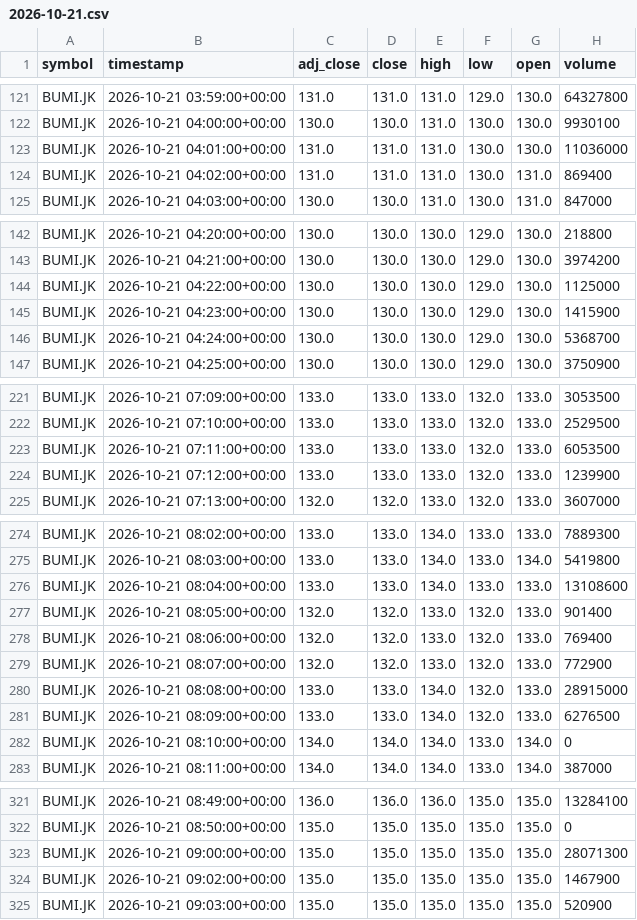
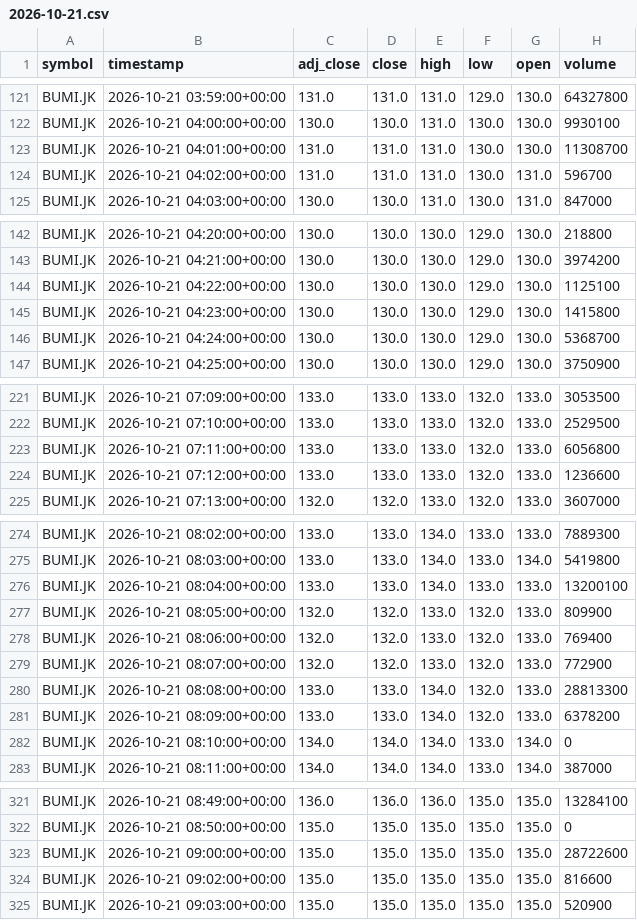
Before and after one commit to darwix/ihsg-price, a CSV file: data/minutes/BUMI.JK/2026-10-21.csv, drawn as a sheet; only a part is shown, gaps mark what is left out; the diff covers the shown part only.

```diff
--- a/data/minutes/BUMI.JK/2026-10-21.csv
+++ b/data/minutes/BUMI.JK/2026-10-21.csv
@@ -122,4 +122,4 @@ BUMI.JK,2026-10-21 03:59:00+00:00,131.0,131.0,131.0,129.0,130.0,64327800
 BUMI.JK,2026-10-21 04:00:00+00:00,130.0,130.0,131.0,130.0,130.0,9930100
-BUMI.JK,2026-10-21 04:01:00+00:00,131.0,131.0,131.0,130.0,130.0,11036000
-BUMI.JK,2026-10-21 04:02:00+00:00,131.0,131.0,131.0,130.0,131.0,869400
+BUMI.JK,2026-10-21 04:01:00+00:00,131.0,131.0,131.0,130.0,130.0,11308700
+BUMI.JK,2026-10-21 04:02:00+00:00,131.0,131.0,131.0,130.0,131.0,596700
 BUMI.JK,2026-10-21 04:03:00+00:00,130.0,130.0,131.0,130.0,131.0,847000
@@ -143,4 +143,4 @@ BUMI.JK,2026-10-21 04:20:00+00:00,130.0,130.0,130.0,129.0,130.0,218800
 BUMI.JK,2026-10-21 04:21:00+00:00,130.0,130.0,130.0,129.0,130.0,3974200
-BUMI.JK,2026-10-21 04:22:00+00:00,130.0,130.0,130.0,129.0,130.0,1125000
-BUMI.JK,2026-10-21 04:23:00+00:00,130.0,130.0,130.0,129.0,130.0,1415900
+BUMI.JK,2026-10-21 04:22:00+00:00,130.0,130.0,130.0,129.0,130.0,1125100
+BUMI.JK,2026-10-21 04:23:00+00:00,130.0,130.0,130.0,129.0,130.0,1415800
 BUMI.JK,2026-10-21 04:24:00+00:00,130.0,130.0,130.0,129.0,130.0,5368700
@@ -222,4 +222,4 @@ BUMI.JK,2026-10-21 07:09:00+00:00,133.0,133.0,133.0,132.0,133.0,3053500
 BUMI.JK,2026-10-21 07:10:00+00:00,133.0,133.0,133.0,132.0,133.0,2529500
-BUMI.JK,2026-10-21 07:11:00+00:00,133.0,133.0,133.0,132.0,133.0,6053500
-BUMI.JK,2026-10-21 07:12:00+00:00,133.0,133.0,133.0,132.0,133.0,1239900
+BUMI.JK,2026-10-21 07:11:00+00:00,133.0,133.0,133.0,132.0,133.0,6056800
+BUMI.JK,2026-10-21 07:12:00+00:00,133.0,133.0,133.0,132.0,133.0,1236600
 BUMI.JK,2026-10-21 07:13:00+00:00,132.0,132.0,133.0,132.0,133.0,3607000
@@ -275,8 +275,8 @@ BUMI.JK,2026-10-21 08:02:00+00:00,133.0,133.0,134.0,133.0,133.0,7889300
 BUMI.JK,2026-10-21 08:03:00+00:00,133.0,133.0,134.0,133.0,134.0,5419800
-BUMI.JK,2026-10-21 08:04:00+00:00,133.0,133.0,134.0,133.0,133.0,13108600
-BUMI.JK,2026-10-21 08:05:00+00:00,132.0,132.0,133.0,132.0,133.0,901400
+BUMI.JK,2026-10-21 08:04:00+00:00,133.0,133.0,134.0,133.0,133.0,13200100
+BUMI.JK,2026-10-21 08:05:00+00:00,132.0,132.0,133.0,132.0,133.0,809900
 BUMI.JK,2026-10-21 08:06:00+00:00,132.0,132.0,133.0,132.0,133.0,769400
 BUMI.JK,2026-10-21 08:07:00+00:00,132.0,132.0,133.0,132.0,133.0,772900
-BUMI.JK,2026-10-21 08:08:00+00:00,133.0,133.0,134.0,132.0,133.0,28915000
-BUMI.JK,2026-10-21 08:09:00+00:00,133.0,133.0,134.0,132.0,133.0,6276500
+BUMI.JK,2026-10-21 08:08:00+00:00,133.0,133.0,134.0,132.0,133.0,28813300
+BUMI.JK,2026-10-21 08:09:00+00:00,133.0,133.0,134.0,132.0,133.0,6378200
 BUMI.JK,2026-10-21 08:10:00+00:00,134.0,134.0,134.0,133.0,134.0,0
@@ -322,4 +322,4 @@ BUMI.JK,2026-10-21 08:49:00+00:00,136.0,136.0,136.0,135.0,135.0,13284100
 BUMI.JK,2026-10-21 08:50:00+00:00,135.0,135.0,135.0,135.0,135.0,0
-BUMI.JK,2026-10-21 09:00:00+00:00,135.0,135.0,135.0,135.0,135.0,28071300
-BUMI.JK,2026-10-21 09:02:00+00:00,135.0,135.0,135.0,135.0,135.0,1467900
+BUMI.JK,2026-10-21 09:00:00+00:00,135.0,135.0,135.0,135.0,135.0,28722600
+BUMI.JK,2026-10-21 09:02:00+00:00,135.0,135.0,135.0,135.0,135.0,816600
 BUMI.JK,2026-10-21 09:03:00+00:00,135.0,135.0,135.0,135.0,135.0,520900
```
Also changed, not shown: 3 edited cells elsewhere in this file, data/minutes/BBCA.JK/2026-10-19.csv, data/minutes/BBCA.JK/2026-10-21.csv, 20 other files.
